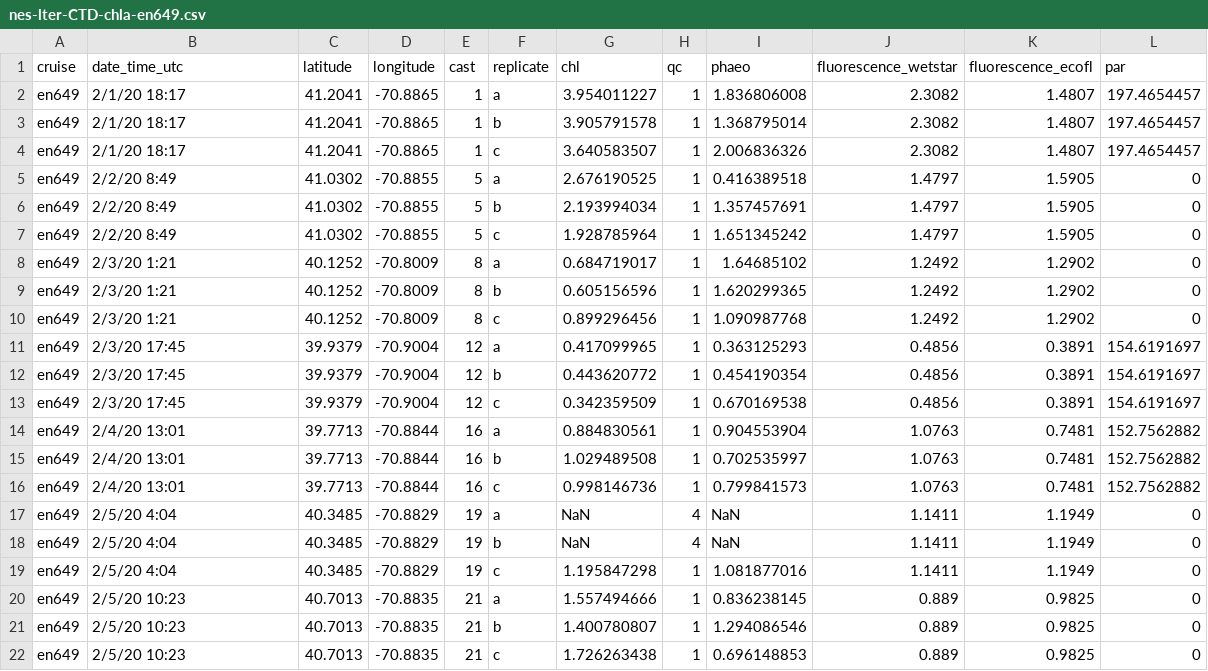
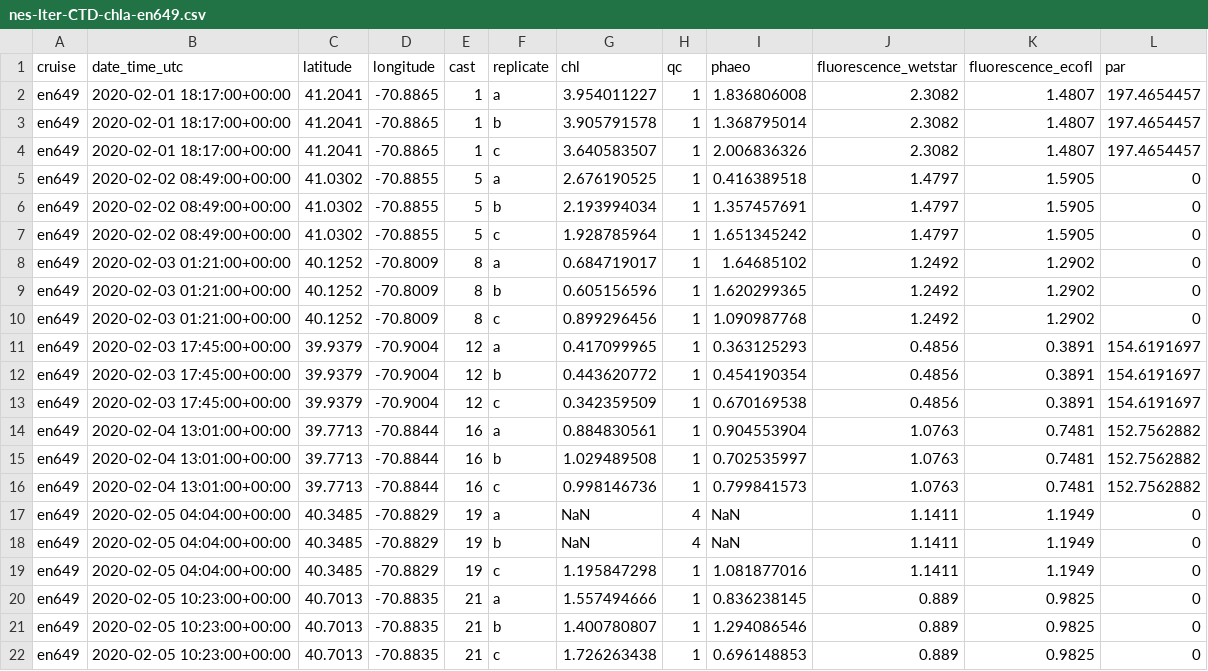
Before and after one commit to amandaherbst/nes-lter-chla-post-calibration, a CSV file: CTD-chla-data/nes-lter-CTD-chla-en649.csv, drawn as a sheet.

```diff
--- a/CTD-chla-data/nes-lter-CTD-chla-en649.csv
+++ b/CTD-chla-data/nes-lter-CTD-chla-en649.csv
@@ -1,22 +1,22 @@
 cruise,date_time_utc,latitude,longitude,cast,replicate,chl,qc,phaeo,fluorescence_wetstar,fluorescence_ecofl,par
-en649,2/1/20 18:17,41.2041,-70.8865,1,a,3.954011227,1,1.836806008,2.3082,1.4807,197.4654457
-en649,2/1/20 18:17,41.2041,-70.8865,1,b,3.905791578,1,1.368795014,2.3082,1.4807,197.4654457
-en649,2/1/20 18:17,41.2041,-70.8865,1,c,3.640583507,1,2.006836326,2.3082,1.4807,197.4654457
-en649,2/2/20 8:49,41.0302,-70.8855,5,a,2.676190525,1,0.416389518,1.4797,1.5905,0
-en649,2/2/20 8:49,41.0302,-70.8855,5,b,2.193994034,1,1.357457691,1.4797,1.5905,0
-en649,2/2/20 8:49,41.0302,-70.8855,5,c,1.928785964,1,1.651345242,1.4797,1.5905,0
-en649,2/3/20 1:21,40.1252,-70.8009,8,a,0.684719017,1,1.64685102,1.2492,1.2902,0
-en649,2/3/20 1:21,40.1252,-70.8009,8,b,0.605156596,1,1.620299365,1.2492,1.2902,0
-en649,2/3/20 1:21,40.1252,-70.8009,8,c,0.899296456,1,1.090987768,1.2492,1.2902,0
-en649,2/3/20 17:45,39.9379,-70.9004,12,a,0.417099965,1,0.363125293,0.4856,0.3891,154.6191697
-en649,2/3/20 17:45,39.9379,-70.9004,12,b,0.443620772,1,0.454190354,0.4856,0.3891,154.6191697
-en649,2/3/20 17:45,39.9379,-70.9004,12,c,0.342359509,1,0.670169538,0.4856,0.3891,154.6191697
-en649,2/4/20 13:01,39.7713,-70.8844,16,a,0.884830561,1,0.904553904,1.0763,0.7481,152.7562882
-en649,2/4/20 13:01,39.7713,-70.8844,16,b,1.029489508,1,0.702535997,1.0763,0.7481,152.7562882
-en649,2/4/20 13:01,39.7713,-70.8844,16,c,0.998146736,1,0.799841573,1.0763,0.7481,152.7562882
-en649,2/5/20 4:04,40.3485,-70.8829,19,a,NaN,4,NaN,1.1411,1.1949,0
-en649,2/5/20 4:04,40.3485,-70.8829,19,b,NaN,4,NaN,1.1411,1.1949,0
-en649,2/5/20 4:04,40.3485,-70.8829,19,c,1.195847298,1,1.081877016,1.1411,1.1949,0
-en649,2/5/20 10:23,40.7013,-70.8835,21,a,1.557494666,1,0.836238145,0.889,0.9825,0
-en649,2/5/20 10:23,40.7013,-70.8835,21,b,1.400780807,1,1.294086546,0.889,0.9825,0
-en649,2/5/20 10:23,40.7013,-70.8835,21,c,1.726263438,1,0.696148853,0.889,0.9825,0
+en649,2020-02-01 18:17:00+00:00,41.2041,-70.8865,1,a,3.954011227,1,1.836806008,2.3082,1.4807,197.4654457
+en649,2020-02-01 18:17:00+00:00,41.2041,-70.8865,1,b,3.905791578,1,1.368795014,2.3082,1.4807,197.4654457
+en649,2020-02-01 18:17:00+00:00,41.2041,-70.8865,1,c,3.640583507,1,2.006836326,2.3082,1.4807,197.4654457
+en649,2020-02-02 08:49:00+00:00,41.0302,-70.8855,5,a,2.676190525,1,0.416389518,1.4797,1.5905,0
+en649,2020-02-02 08:49:00+00:00,41.0302,-70.8855,5,b,2.193994034,1,1.357457691,1.4797,1.5905,0
+en649,2020-02-02 08:49:00+00:00,41.0302,-70.8855,5,c,1.928785964,1,1.651345242,1.4797,1.5905,0
+en649,2020-02-03 01:21:00+00:00,40.1252,-70.8009,8,a,0.684719017,1,1.64685102,1.2492,1.2902,0
+en649,2020-02-03 01:21:00+00:00,40.1252,-70.8009,8,b,0.605156596,1,1.620299365,1.2492,1.2902,0
+en649,2020-02-03 01:21:00+00:00,40.1252,-70.8009,8,c,0.899296456,1,1.090987768,1.2492,1.2902,0
+en649,2020-02-03 17:45:00+00:00,39.9379,-70.9004,12,a,0.417099965,1,0.363125293,0.4856,0.3891,154.6191697
+en649,2020-02-03 17:45:00+00:00,39.9379,-70.9004,12,b,0.443620772,1,0.454190354,0.4856,0.3891,154.6191697
+en649,2020-02-03 17:45:00+00:00,39.9379,-70.9004,12,c,0.342359509,1,0.670169538,0.4856,0.3891,154.6191697
+en649,2020-02-04 13:01:00+00:00,39.7713,-70.8844,16,a,0.884830561,1,0.904553904,1.0763,0.7481,152.7562882
+en649,2020-02-04 13:01:00+00:00,39.7713,-70.8844,16,b,1.029489508,1,0.702535997,1.0763,0.7481,152.7562882
+en649,2020-02-04 13:01:00+00:00,39.7713,-70.8844,16,c,0.998146736,1,0.799841573,1.0763,0.7481,152.7562882
+en649,2020-02-05 04:04:00+00:00,40.3485,-70.8829,19,a,NaN,4,NaN,1.1411,1.1949,0
+en649,2020-02-05 04:04:00+00:00,40.3485,-70.8829,19,b,NaN,4,NaN,1.1411,1.1949,0
+en649,2020-02-05 04:04:00+00:00,40.3485,-70.8829,19,c,1.195847298,1,1.081877016,1.1411,1.1949,0
+en649,2020-02-05 10:23:00+00:00,40.7013,-70.8835,21,a,1.557494666,1,0.836238145,0.889,0.9825,0
+en649,2020-02-05 10:23:00+00:00,40.7013,-70.8835,21,b,1.400780807,1,1.294086546,0.889,0.9825,0
+en649,2020-02-05 10:23:00+00:00,40.7013,-70.8835,21,c,1.726263438,1,0.696148853,0.889,0.9825,0
```
Also changed, not shown: CTD-chla-data/nes-lter-CTD-chla-en644.csv, CTD-chla-data/nes-lter-CTD-chla-en655.csv, 3 other files.
